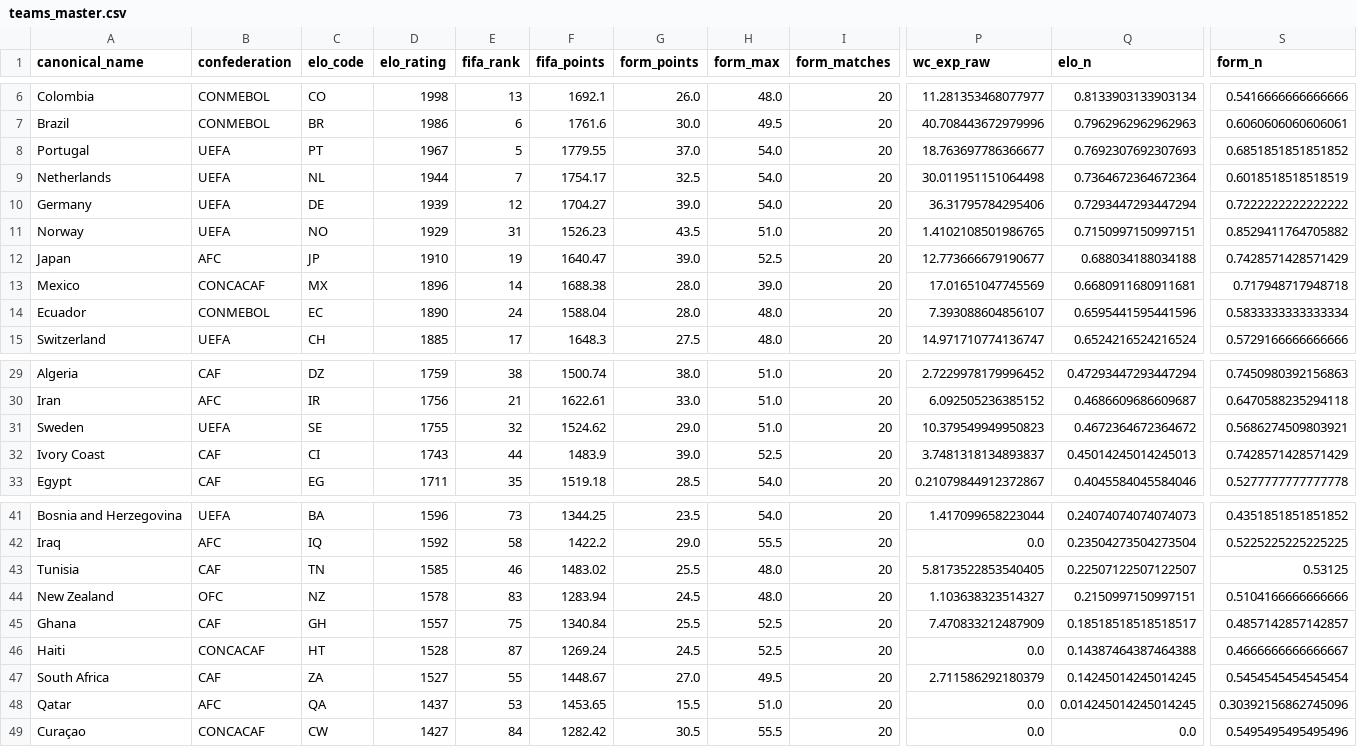
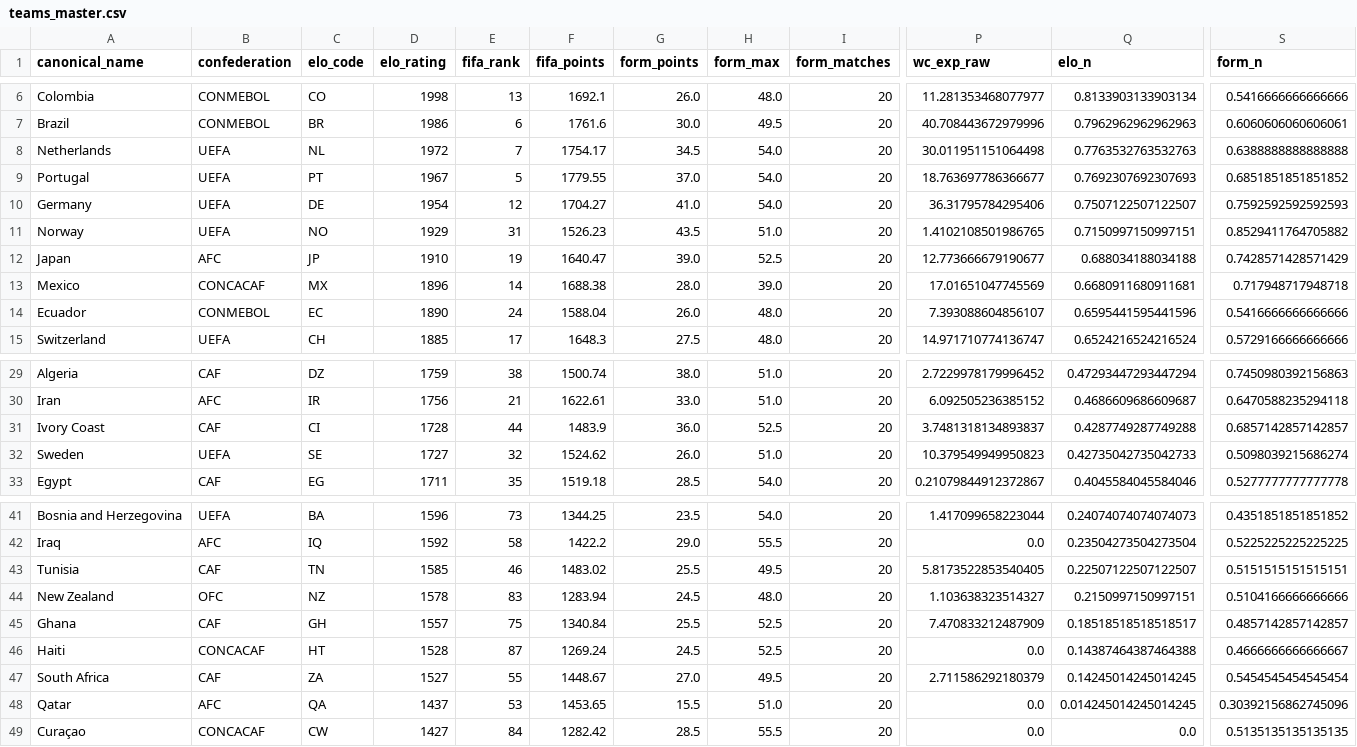
Before and after one commit to jamoji-ai/world-cup-predictor-pro, a CSV file: data/processed/teams_master.csv, drawn as a sheet; only a part is shown, gaps mark what is left out; removed rows and columns are numbered as before the commit, all else as after; rows hold the shown columns only; the diff names each change by its address in the sheet, - before the commit and + after, or states it on an @@ line.

```diff
--- a/data/processed/teams_master.csv
+++ b/data/processed/teams_master.csv
+row 8: Netherlands | UEFA | NL | 1972 | 7 | 1754.17 | 34.5 | 54.0 | 20 | 30.011951151064498 | 0.7763532763532763 | 0.6388888888888888
-row 9: Netherlands | UEFA | NL | 1944 | 7 | 1754.17 | 32.5 | 54.0 | 20 | 30.011951151064498 | 0.7364672364672364 | 0.6018518518518519
-D10 (elo_rating): 1939
+D10 (elo_rating): 1954
-G10 (form_points): 39.0
+G10 (form_points): 41.0
-Q10 (elo_n): 0.7293447293447294
+Q10 (elo_n): 0.7507122507122507
-S10 (form_n): 0.7222222222222222
+S10 (form_n): 0.7592592592592593
-G14 (form_points): 28.0
+G14 (form_points): 26.0
-S14 (form_n): 0.5833333333333334
+S14 (form_n): 0.5416666666666666
-row 31: Sweden | UEFA | SE | 1755 | 32 | 1524.62 | 29.0 | 51.0 | 20 | 10.379549949950823 | 0.4672364672364672 | 0.5686274509803921
-D31 (elo_rating): 1743
+D31 (elo_rating): 1728
-G31 (form_points): 39.0
+G31 (form_points): 36.0
-Q31 (elo_n): 0.45014245014245013
+Q31 (elo_n): 0.4287749287749288
-S31 (form_n): 0.7428571428571429
+S31 (form_n): 0.6857142857142857
+row 32: Sweden | UEFA | SE | 1727 | 32 | 1524.62 | 26.0 | 51.0 | 20 | 10.379549949950823 | 0.42735042735042733 | 0.5098039215686274
-H43 (form_max): 48.0
+H43 (form_max): 49.5
-S43 (form_n): 0.53125
+S43 (form_n): 0.5151515151515151
-G49 (form_points): 30.5
+G49 (form_points): 28.5
-S49 (form_n): 0.5495495495495496
+S49 (form_n): 0.5135135135135135
```
Also changed, not shown: data/processed/wpi_scores.csv, data/raw/elo_ratings.csv, 4 other files.
